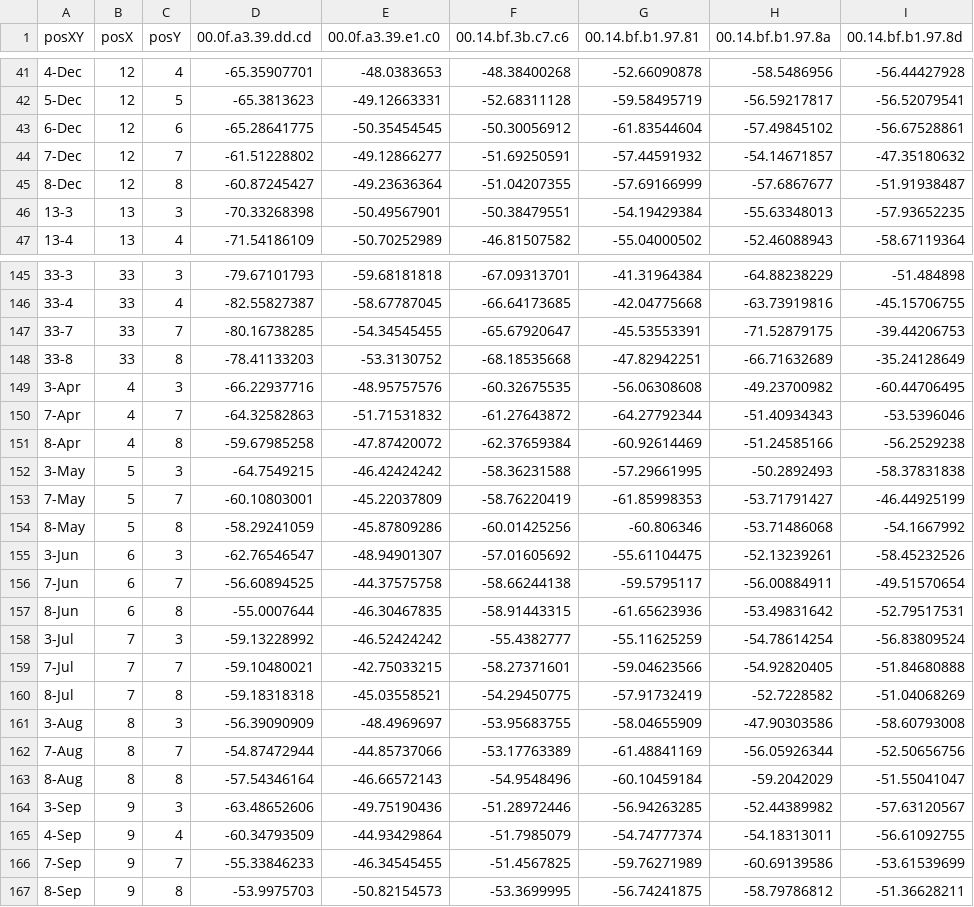
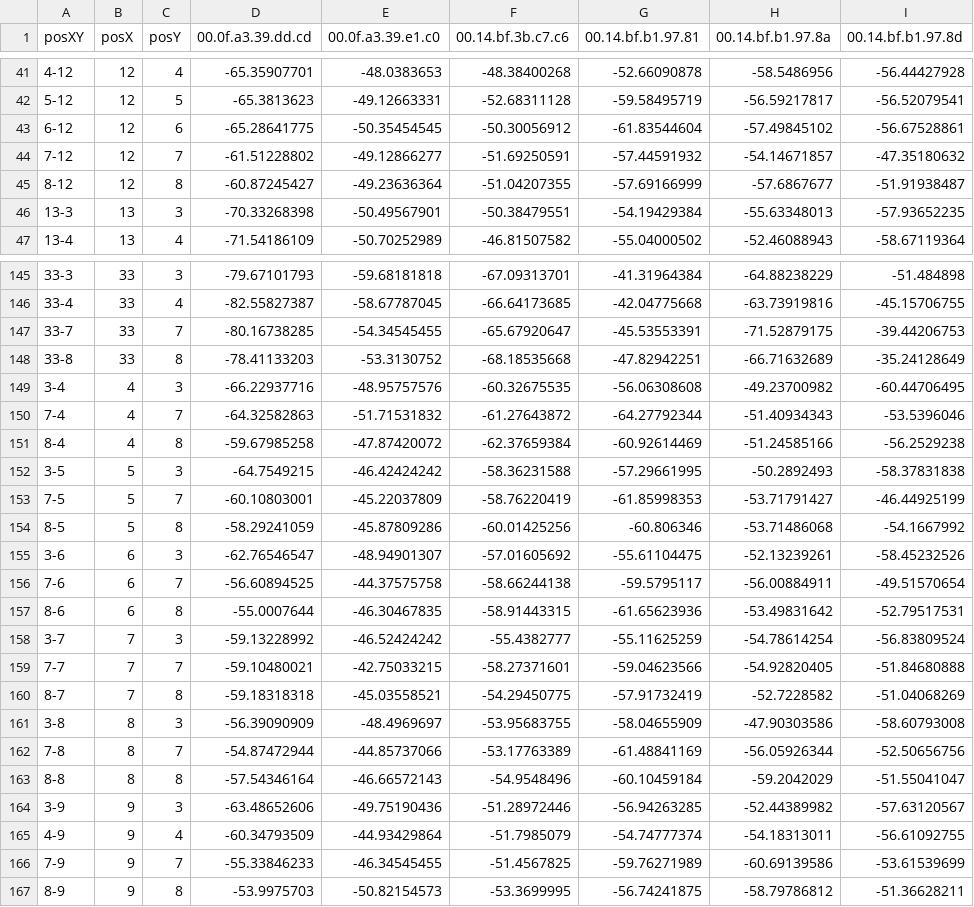
Before and after one commit to jjschueder/7332QTW, a CSV file: trainsskevin.csv, drawn as a sheet; only a part is shown, gaps mark what is left out; the diff covers the shown part only; the diff names each change by its address in the sheet, - before the commit and + after, or states it on an @@ line.

```diff
--- a/trainsskevin.csv
+++ b/trainsskevin.csv
-A41 (posXY): 4-Dec
+A41 (posXY): 4-12
-A42 (posXY): 5-Dec
+A42 (posXY): 5-12
-A43 (posXY): 6-Dec
+A43 (posXY): 6-12
-A44 (posXY): 7-Dec
+A44 (posXY): 7-12
-A45 (posXY): 8-Dec
+A45 (posXY): 8-12
-A149 (posXY): 3-Apr
+A149 (posXY): 3-4
-A150 (posXY): 7-Apr
+A150 (posXY): 7-4
-A151 (posXY): 8-Apr
+A151 (posXY): 8-4
-A152 (posXY): 3-May
+A152 (posXY): 3-5
-A153 (posXY): 7-May
+A153 (posXY): 7-5
-A154 (posXY): 8-May
+A154 (posXY): 8-5
-A155 (posXY): 3-Jun
+A155 (posXY): 3-6
-A156 (posXY): 7-Jun
+A156 (posXY): 7-6
-A157 (posXY): 8-Jun
+A157 (posXY): 8-6
-A158 (posXY): 3-Jul
+A158 (posXY): 3-7
-A159 (posXY): 7-Jul
+A159 (posXY): 7-7
-A160 (posXY): 8-Jul
+A160 (posXY): 8-7
-A161 (posXY): 3-Aug
+A161 (posXY): 3-8
-A162 (posXY): 7-Aug
+A162 (posXY): 7-8
-A163 (posXY): 8-Aug
+A163 (posXY): 8-8
-A164 (posXY): 3-Sep
+A164 (posXY): 3-9
-A165 (posXY): 4-Sep
+A165 (posXY): 4-9
-A166 (posXY): 7-Sep
+A166 (posXY): 7-9
-A167 (posXY): 8-Sep
+A167 (posXY): 8-9
```
Also changed, not shown: 44 edited cells elsewhere in this file, 1 other file.
